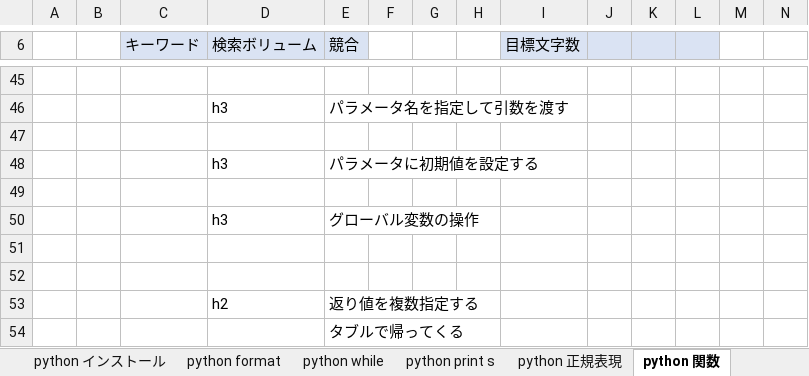
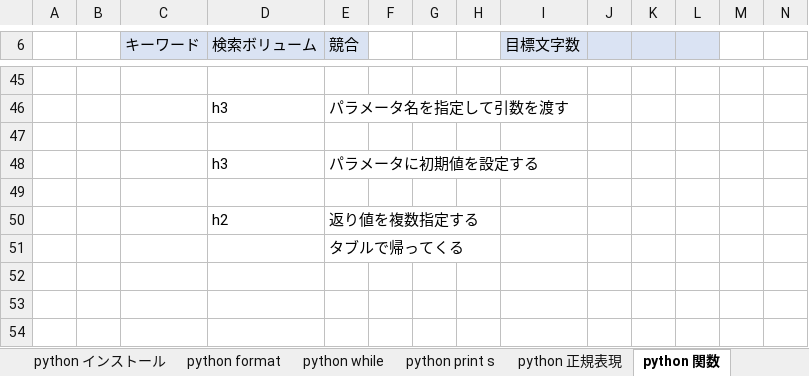
Before and after one commit to soshi16/demo2, an Excel workbook: 記事設計/python設計書_no1 .xlsx, sheet python 関数, drawn as a sheet; only a part is shown, gaps mark what is left out; values as stored, in another font and other column widths than the file's, no borders; rows hold the shown columns only; the diff names each change by its address in the sheet, - before the commit and + after, or states it on an @@ line.

```diff
--- a/記事設計/python設計書_no1 .xlsx (sheet python 関数)
+++ b/記事設計/python設計書_no1 .xlsx (sheet python 関数)
-row 50:  |  |  | h3 | グローバル変数の操作
-row 51: (empty)
-row 52: (empty)
```
Also changed, not shown: sheet python in list, sheet zip, sheet 目次, sheet python format, sheet enumerate, sheet python class, other sheet tabs.
